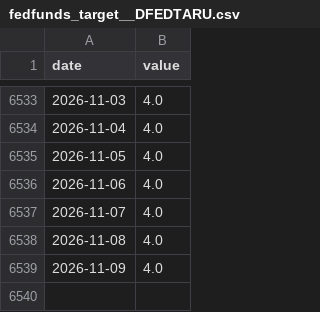
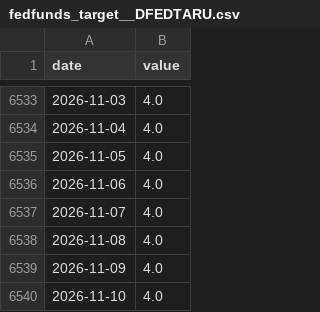
Before and after one commit to dayfartrade/north, a CSV file: data/macro/fedfunds_target__DFEDTARU.csv, drawn as a sheet; only a part is shown, gaps mark what is left out; the diff names each change by its address in the sheet, - before the commit and + after, or states it on an @@ line.

```diff
--- a/data/macro/fedfunds_target__DFEDTARU.csv
+++ b/data/macro/fedfunds_target__DFEDTARU.csv
+row 6540: 2026-11-10 | 4.0
```
Also changed, not shown: data/gc/GC_1d.csv, data/macro/dxy_proxy__DTWEXBGS.csv, 2 other files.
